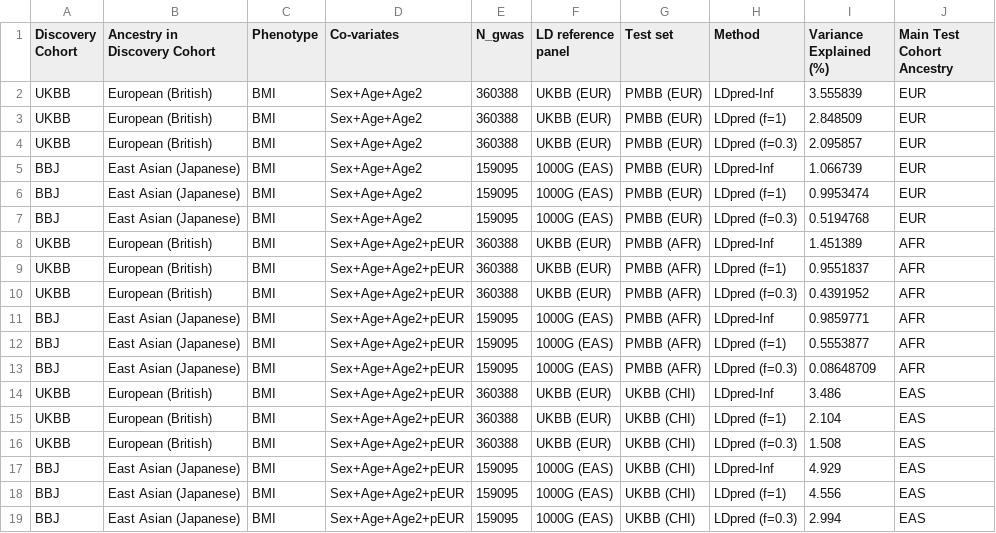
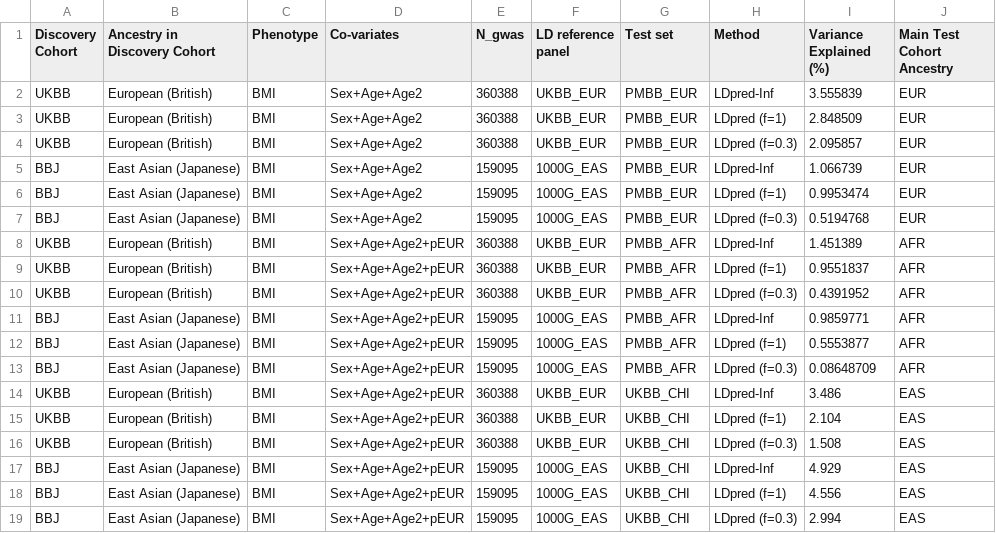
Before and after one commit to bbitarello/Project_Updates, a CSV file: meta_analysis/bmi.csv, drawn as a sheet.

```diff
--- a/meta_analysis/bmi.csv
+++ b/meta_analysis/bmi.csv
@@ -1,19 +1,19 @@
 Discovery Cohort,Ancestry in Discovery Cohort,Phenotype,Co-variates,N_gwas,LD reference panel,Test set,Method,Variance Explained (%), Main Test Cohort Ancestry
-UKBB,European (British),BMI,Sex+Age+Age2,360388,UKBB (EUR),PMBB (EUR),LDpred-Inf,3.555839, EUR
-UKBB,European (British),BMI,Sex+Age+Age2,360388,UKBB (EUR),PMBB (EUR),LDpred (f=1),2.848509, EUR
-UKBB,European (British),BMI,Sex+Age+Age2,360388,UKBB (EUR),PMBB (EUR),LDpred (f=0.3),2.095857, EUR
-BBJ,East Asian (Japanese),BMI,Sex+Age+Age2,159095,1000G (EAS),PMBB (EUR),LDpred-Inf,1.066739, EUR
-BBJ,East Asian (Japanese),BMI,Sex+Age+Age2,159095,1000G (EAS),PMBB (EUR),LDpred (f=1),0.9953474, EUR
-BBJ,East Asian (Japanese),BMI,Sex+Age+Age2,159095,1000G (EAS),PMBB (EUR),LDpred (f=0.3),0.5194768, EUR
-UKBB,European (British),BMI,Sex+Age+Age2+pEUR,360388,UKBB (EUR),PMBB (AFR),LDpred-Inf,1.451389, AFR
-UKBB,European (British),BMI,Sex+Age+Age2+pEUR,360388,UKBB (EUR),PMBB (AFR),LDpred (f=1),0.9551837, AFR
-UKBB,European (British),BMI,Sex+Age+Age2+pEUR,360388,UKBB (EUR),PMBB (AFR),LDpred (f=0.3),0.4391952, AFR
-BBJ,East Asian (Japanese),BMI,Sex+Age+Age2+pEUR,159095,1000G (EAS),PMBB (AFR),LDpred-Inf,0.9859771, AFR
-BBJ,East Asian (Japanese),BMI,Sex+Age+Age2+pEUR,159095,1000G (EAS),PMBB (AFR),LDpred (f=1),0.5553877, AFR
-BBJ,East Asian (Japanese),BMI,Sex+Age+Age2+pEUR,159095,1000G (EAS),PMBB (AFR),LDpred (f=0.3),0.08648709, AFR
-UKBB,European (British),BMI,Sex+Age+Age2+pEUR,360388,UKBB (EUR),UKBB (CHI),LDpred-Inf,3.486, EAS
-UKBB,European (British),BMI,Sex+Age+Age2+pEUR,360388,UKBB (EUR),UKBB (CHI),LDpred (f=1),2.104, EAS
-UKBB,European (British),BMI,Sex+Age+Age2+pEUR,360388,UKBB (EUR),UKBB (CHI),LDpred (f=0.3),1.508, EAS
-BBJ,East Asian (Japanese),BMI,Sex+Age+Age2+pEUR,159095,1000G (EAS),UKBB (CHI),LDpred-Inf,4.929, EAS
-BBJ,East Asian (Japanese),BMI,Sex+Age+Age2+pEUR,159095,1000G (EAS),UKBB (CHI),LDpred (f=1),4.556, EAS
-BBJ,East Asian (Japanese),BMI,Sex+Age+Age2+pEUR,159095,1000G (EAS),UKBB (CHI),LDpred (f=0.3),2.994, EAS
+UKBB,European (British),BMI,Sex+Age+Age2,360388,UKBB_EUR,PMBB_EUR,LDpred-Inf,3.555839, EUR
+UKBB,European (British),BMI,Sex+Age+Age2,360388,UKBB_EUR,PMBB_EUR,LDpred (f=1),2.848509, EUR
+UKBB,European (British),BMI,Sex+Age+Age2,360388,UKBB_EUR,PMBB_EUR,LDpred (f=0.3),2.095857, EUR
+BBJ,East Asian (Japanese),BMI,Sex+Age+Age2,159095,1000G_EAS,PMBB_EUR,LDpred-Inf,1.066739, EUR
+BBJ,East Asian (Japanese),BMI,Sex+Age+Age2,159095,1000G_EAS,PMBB_EUR,LDpred (f=1),0.9953474, EUR
+BBJ,East Asian (Japanese),BMI,Sex+Age+Age2,159095,1000G_EAS,PMBB_EUR,LDpred (f=0.3),0.5194768, EUR
+UKBB,European (British),BMI,Sex+Age+Age2+pEUR,360388,UKBB_EUR,PMBB_AFR,LDpred-Inf,1.451389, AFR
+UKBB,European (British),BMI,Sex+Age+Age2+pEUR,360388,UKBB_EUR,PMBB_AFR,LDpred (f=1),0.9551837, AFR
+UKBB,European (British),BMI,Sex+Age+Age2+pEUR,360388,UKBB_EUR,PMBB_AFR,LDpred (f=0.3),0.4391952, AFR
+BBJ,East Asian (Japanese),BMI,Sex+Age+Age2+pEUR,159095,1000G_EAS,PMBB_AFR,LDpred-Inf,0.9859771, AFR
+BBJ,East Asian (Japanese),BMI,Sex+Age+Age2+pEUR,159095,1000G_EAS,PMBB_AFR,LDpred (f=1),0.5553877, AFR
+BBJ,East Asian (Japanese),BMI,Sex+Age+Age2+pEUR,159095,1000G_EAS,PMBB_AFR,LDpred (f=0.3),0.08648709, AFR
+UKBB,European (British),BMI,Sex+Age+Age2+pEUR,360388,UKBB_EUR,UKBB_CHI,LDpred-Inf,3.486, EAS
+UKBB,European (British),BMI,Sex+Age+Age2+pEUR,360388,UKBB_EUR,UKBB_CHI,LDpred (f=1),2.104, EAS
+UKBB,European (British),BMI,Sex+Age+Age2+pEUR,360388,UKBB_EUR,UKBB_CHI,LDpred (f=0.3),1.508, EAS
+BBJ,East Asian (Japanese),BMI,Sex+Age+Age2+pEUR,159095,1000G_EAS,UKBB_CHI,LDpred-Inf,4.929, EAS
+BBJ,East Asian (Japanese),BMI,Sex+Age+Age2+pEUR,159095,1000G_EAS,UKBB_CHI,LDpred (f=1),4.556, EAS
+BBJ,East Asian (Japanese),BMI,Sex+Age+Age2+pEUR,159095,1000G_EAS,UKBB_CHI,LDpred (f=0.3),2.994, EAS
```
Also changed, not shown: meta_analysis/height.csv, 3 other files.
